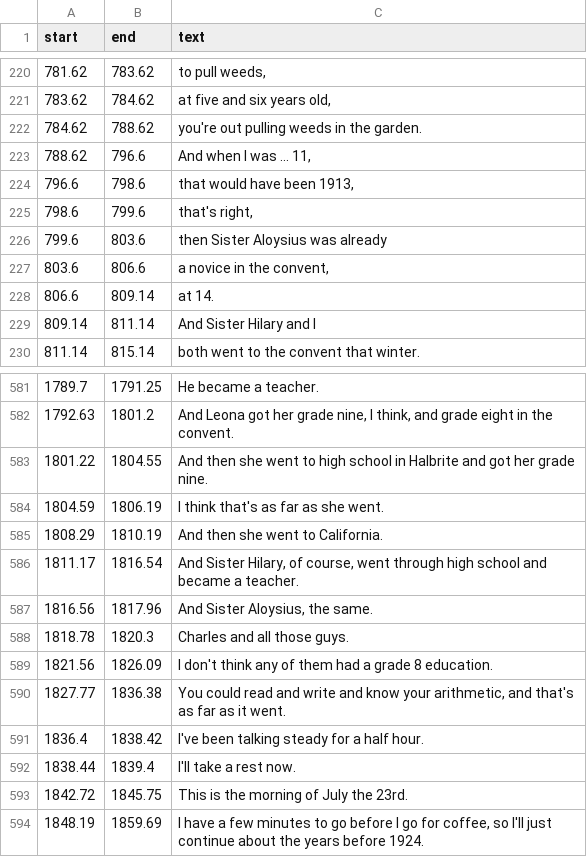
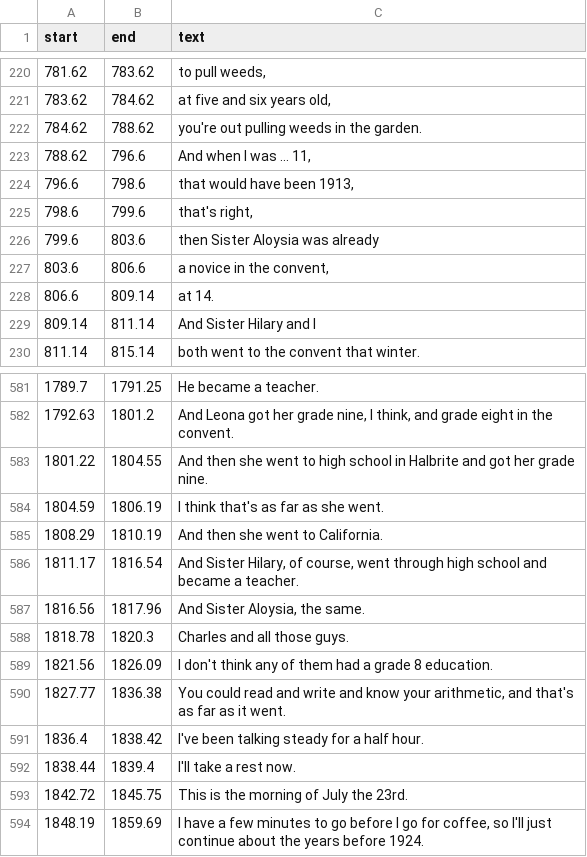
Before and after one commit to bfeist/lha-memoirs, a CSV file: public/recordings/memoirs/Norm_red/transcript.csv, drawn as a sheet; only a part is shown, gaps mark what is left out.

Commit message:
Aloysia spelling fixed.

```diff
--- a/public/recordings/memoirs/Norm_red/transcript.csv
+++ b/public/recordings/memoirs/Norm_red/transcript.csv
@@ -225,3 +225,3 @@ start|end|text
 798.6|799.6|that's right,
-799.6|803.6|then Sister Aloysius was already
+799.6|803.6|then Sister Aloysia was already
 803.6|806.6|a novice in the convent,
@@ -587,3 +587,3 @@ start|end|text
 1811.17|1816.54|And Sister Hilary, of course, went through high school and became a teacher.
-1816.56|1817.96|And Sister Aloysius, the same.
+1816.56|1817.96|And Sister Aloysia, the same.
 1818.78|1820.3|Charles and all those guys.
```
Also changed, not shown: 2 other files.
